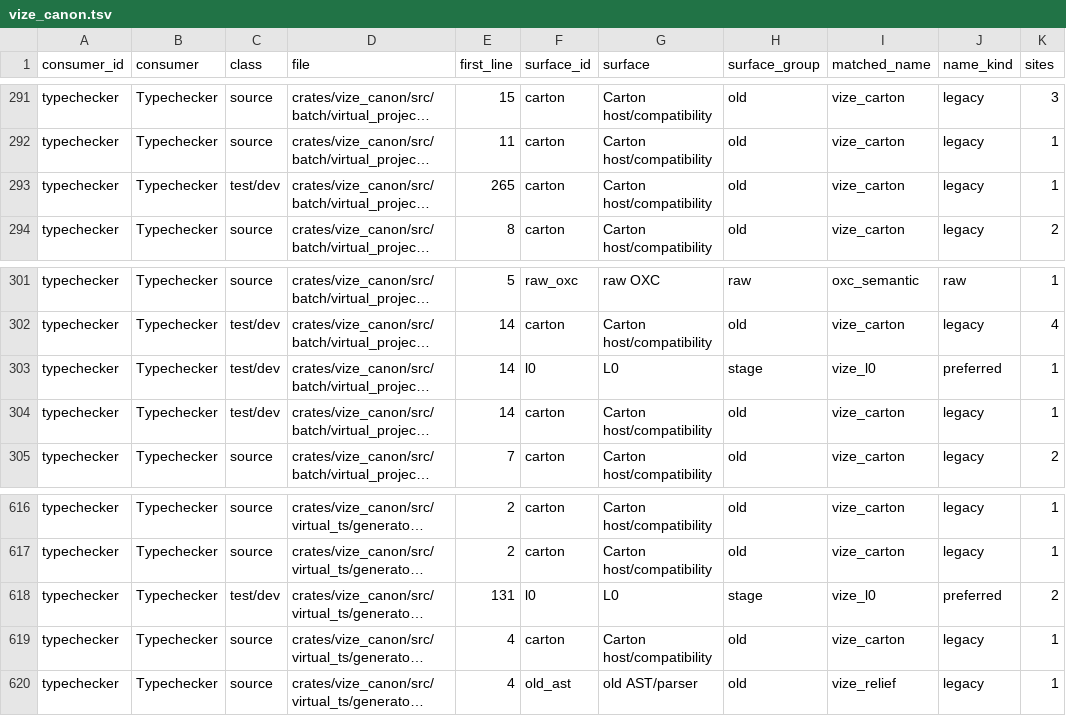
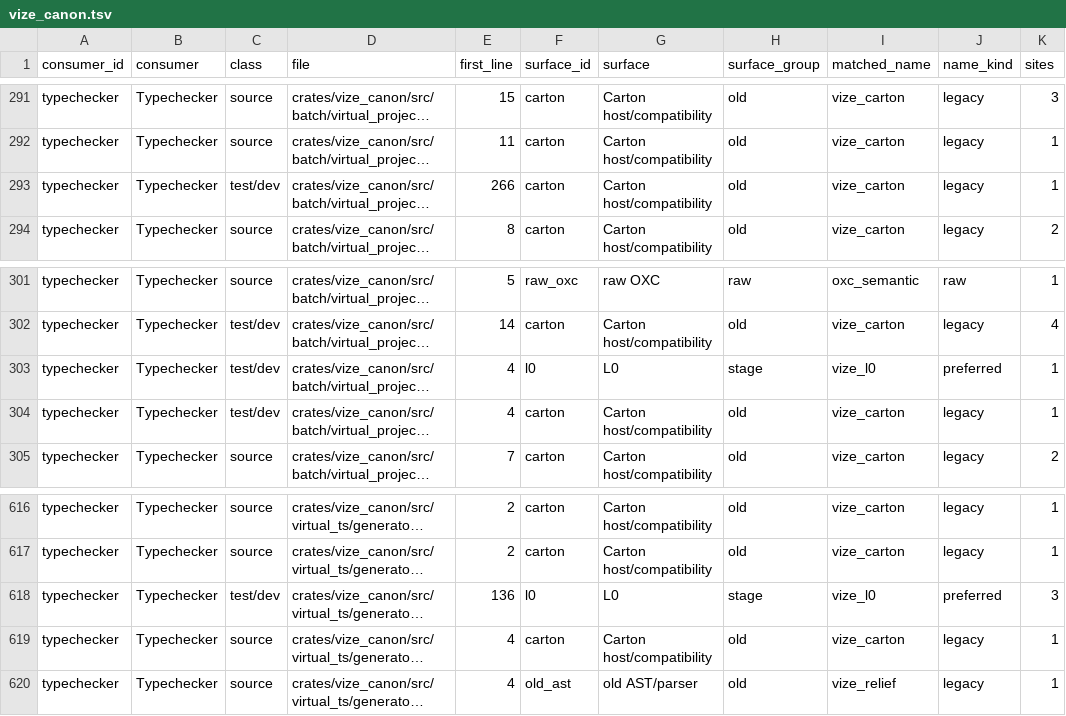
Before and after one commit to Hebilicious/vize, a TSV file: docs/davinci/plan/consumer-migration-surfaces/typechecker/vize_canon.tsv, drawn as a sheet; only a part is shown, gaps mark what is left out; long unchanged cells end in …; the diff names each change by its address in the sheet, - before the commit and + after, or states it on an @@ line.

Commit message:
feat(canon): add opt-in strict component attributes (#8075)
* fix(canon): inherit strict template prop checks from raw config

Preserve explicit checkUnknownProps false and existing typed defaults. Use documented tsconfig project mode in the pinned upstream qualification adapter.

Co-authored-by: ubugeeei <71201308+ubugeeei@users.noreply.github.com>

* test(canon): require the prop error for raw strict templates

Use the existing independent native Oracle row for the corrected strict fallback case. Preserve every original project/config, other option vector and legacy compatibility contract; retain the actual failed source observation and upstream integration custody.

Co-authored-by: ubugeeei <71201308+ubugeeei@users.noreply.github.com>

* feat(canon): add opt-in strict component attributes

Preserve the existing raw strict-template, typed and comment policies while
exposing a default-false strictComponentAttrs option for declared/public and
producer-owned fallthrough keys. Translate authored benchmark options through
isolated extends configs, preserving explicit booleans and original fixtures.
Restore the complete compatibility vectors and require the new opt-in law.

Co-authored-by: ubugeeei <71201308+ubugeeei@users.noreply.github.com>

* test(canon): qualify opt-in attributes with their native contract

Keep the original native Oracle and all seven legacy vectors intact. Add the
independently authored declared/public-only contract for the new opt-in case,
retaining both complete native outputs before whole CLI and service assertions.
Await the three Node test registrations and preserve the actual failed logs,
source identities, full comparison fields and unchanged production policy.

Co-authored-by: ubugeeei <71201308+ubugeeei@users.noreply.github.com>

* docs(benchmarks): record security-main replay qualification

Preserve the original source and authors while qualifying the replay against
the actual signed security prerequisite. Keep public benchmark acceptance
and ranking explicitly pending.

Co-authored-by: ubugeeei <71201308+ubugeeei@users.noreply.github.com>

```diff
--- a/docs/davinci/plan/consumer-migration-surfaces/typechecker/vize_canon.tsv
+++ b/docs/davinci/plan/consumer-migration-surfaces/typechecker/vize_canon.tsv
-E293 (first_line): 265
+E293 (first_line): 266
-E303:E304 (first_line): 14
+E303:E304 (first_line): 4
-E618 (first_line): 131
+E618 (first_line): 136
-K618 (sites): 2
+K618 (sites): 3
```
Also changed, not shown: docs/davinci/plan/consumer-migration-surfaces/lsp/vize_maestro.tsv, 27 other files.
